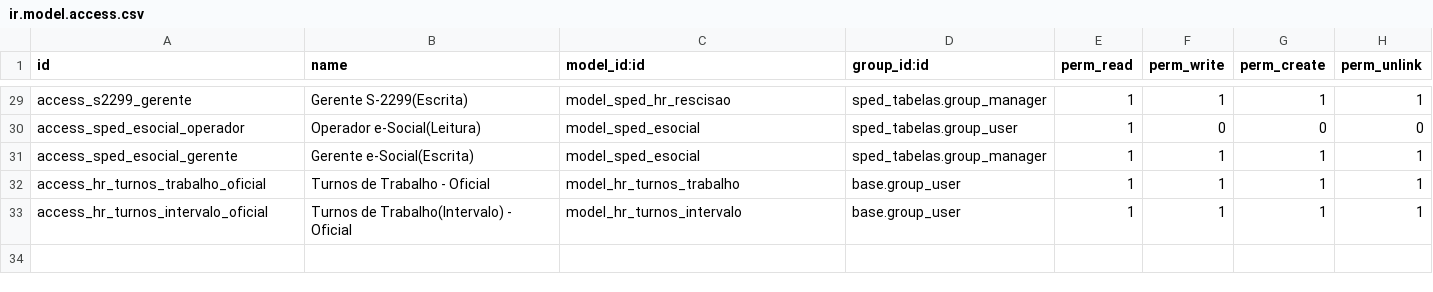
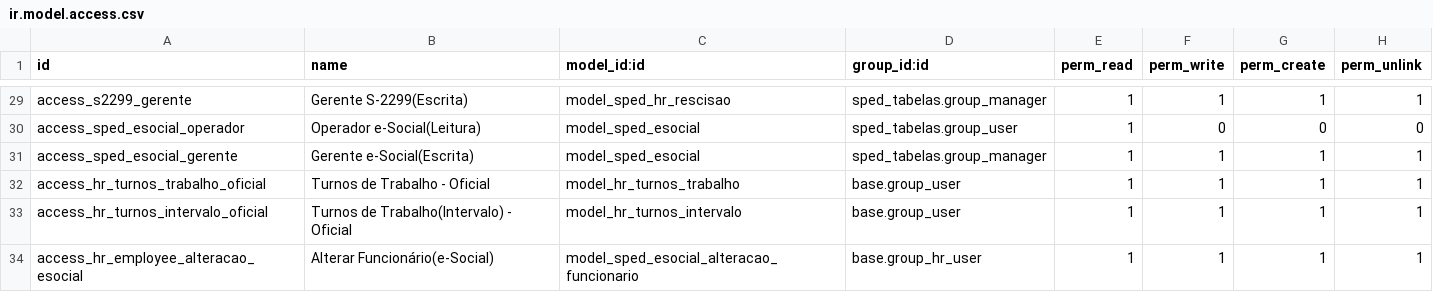
Before and after one commit to abgfbr/l10n-brazil, a CSV file: sped_esocial/security/ir.model.access.csv, drawn as a sheet; only a part is shown, gaps mark what is left out.

```diff
--- a/sped_esocial/security/ir.model.access.csv
+++ b/sped_esocial/security/ir.model.access.csv
@@ -33 +33,2 @@ access_hr_turnos_trabalho_oficial,Turnos de Trabalho - Oficial,model_hr_turnos_t
 access_hr_turnos_intervalo_oficial,Turnos de Trabalho(Intervalo) - Oficial,model_hr_turnos_intervalo,base.group_user,1,1,1,1
+access_hr_employee_alteracao_esocial,Alterar Funcionário(e-Social),model_sped_esocial_alteracao_funcionario,base.group_hr_user,1,1,1,1
```
Also changed, not shown: sped_tabelas/security/ir.model.access.csv, 1 other file.
